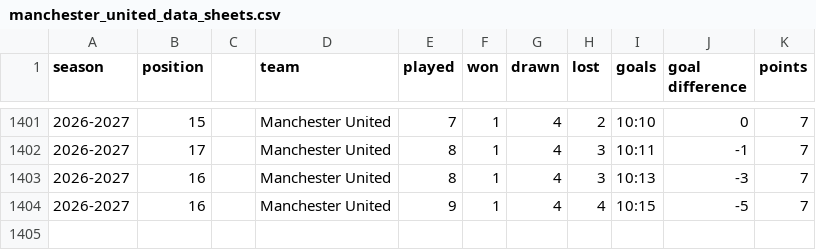
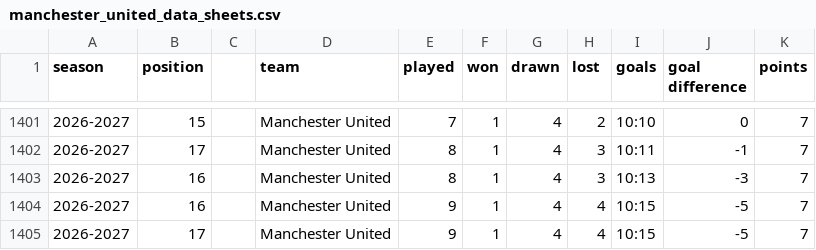
Before and after one commit to DThCodes/test, a CSV file: manchester_united_data_sheets.csv, drawn as a sheet; only a part is shown, gaps mark what is left out.

```diff
--- a/manchester_united_data_sheets.csv
+++ b/manchester_united_data_sheets.csv
@@ -1404 +1404,2 @@ season,position,,team,played,won,drawn,lost,goals,goal difference,points
 2026-2027,16,,Manchester United,9,1,4,4,10:15,-5,7
+2026-2027,17,,Manchester United,9,1,4,4,10:15,-5,7
```
Also changed, not shown: manchester_united_data.csv.
